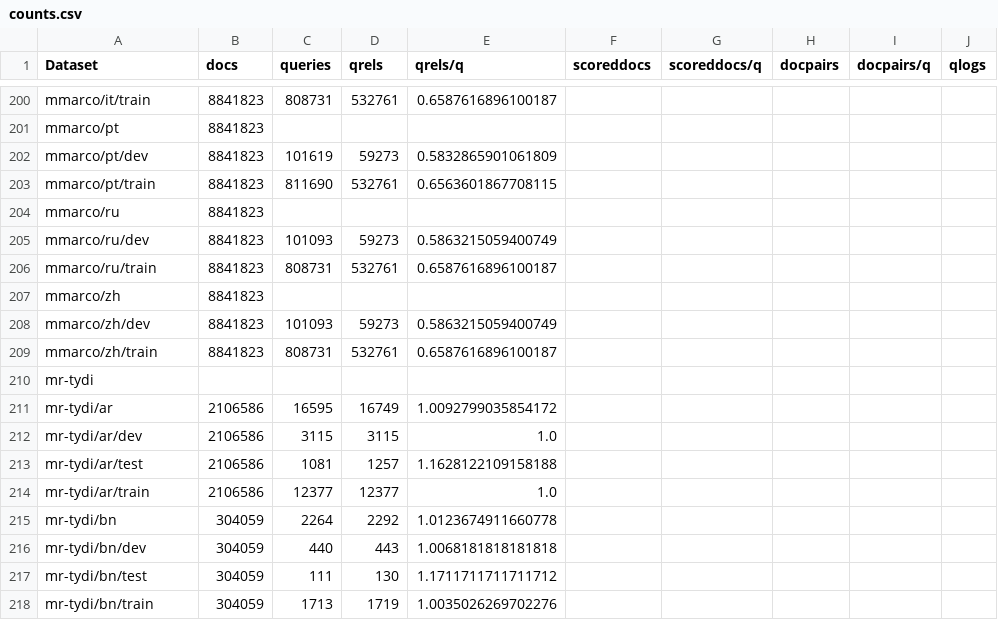
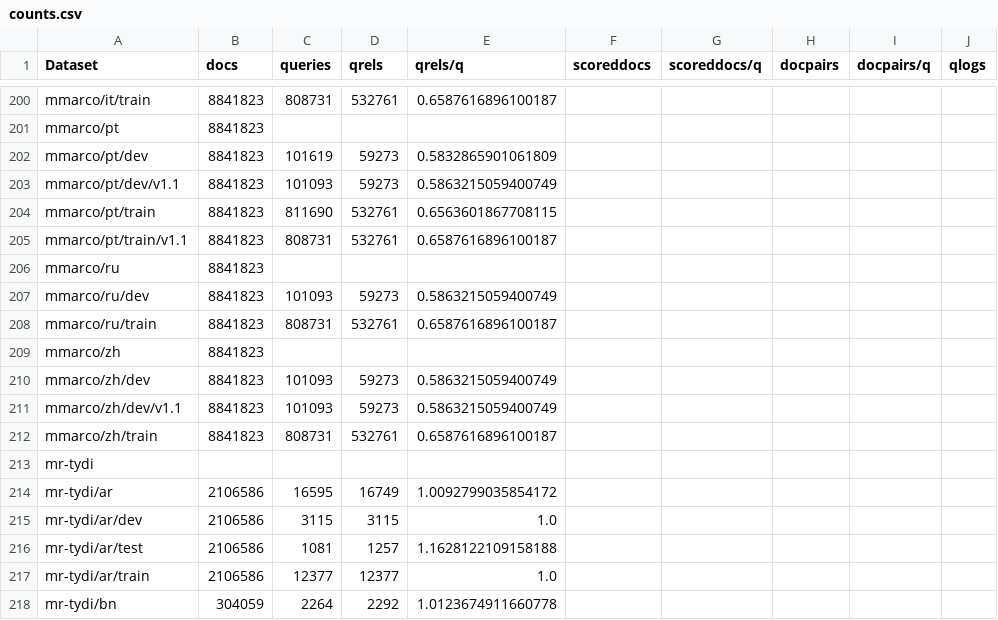
Before and after one commit to seanmacavaney/ir-datasets.com, a CSV file: docs/master/counts.csv, drawn as a sheet; only a part is shown, gaps mark what is left out; the shorter side is filled out with more unchanged rows; the diff names each change by its address in the sheet, - before the commit and + after, or states it on an @@ line.

Commit message:
mmarco updates
Corresponds with https://github.com/allenai/ir_datasets/pull/145

```diff
--- a/docs/master/counts.csv
+++ b/docs/master/counts.csv
+row 203: mmarco/pt/dev/v1.1 | 8841823 | 101093 | 59273 | 0.5863215059400749
+row 205: mmarco/pt/train/v1.1 | 8841823 | 808731 | 532761 | 0.6587616896100187
+row 211: mmarco/zh/dev/v1.1 | 8841823 | 101093 | 59273 | 0.5863215059400749
```
Also changed, not shown: 4 other files.
